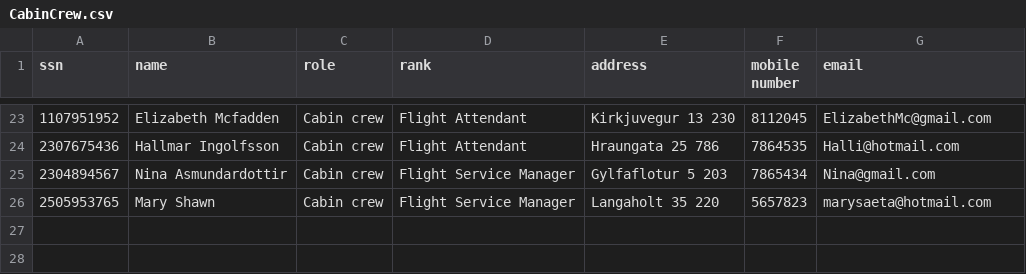
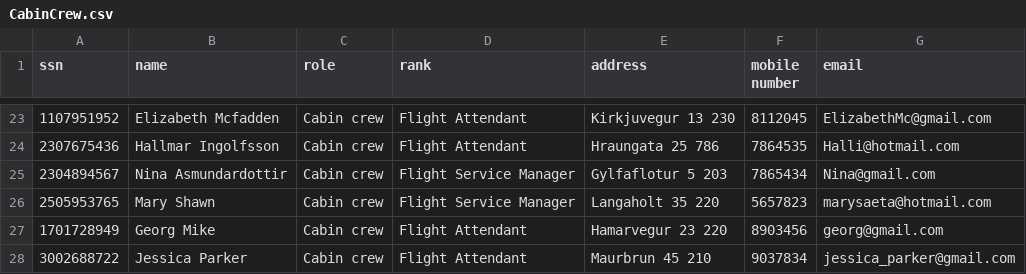
Before and after one commit to harpasteingrims/Dagbok, a CSV file: csv_files/CabinCrew.csv, drawn as a sheet; only a part is shown, gaps mark what is left out; the diff names each change by its address in the sheet, - before the commit and + after, or states it on an @@ line.

```diff
--- a/csv_files/CabinCrew.csv
+++ b/csv_files/CabinCrew.csv
+row 27: 1701728949 | Georg Mike | Cabin crew | Flight Attendant | Hamarvegur 23 220 | 8903456 | georg@gmail.com
+row 28: 3002688722 | Jessica Parker | Cabin crew | Flight Attendant | Maurbrun 45 210 | 9037834 | jessica_parker@gmail.com
```
Also changed, not shown: csv_files/Flights.csv, 2 other files.
